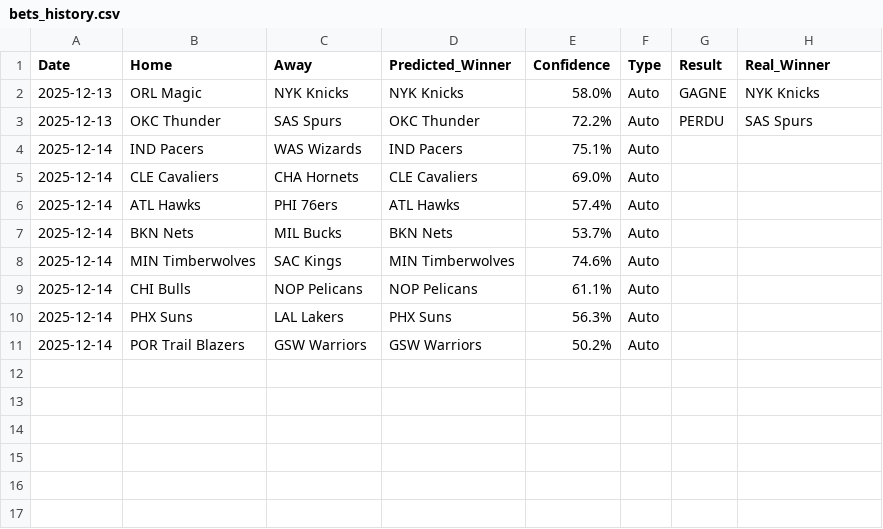
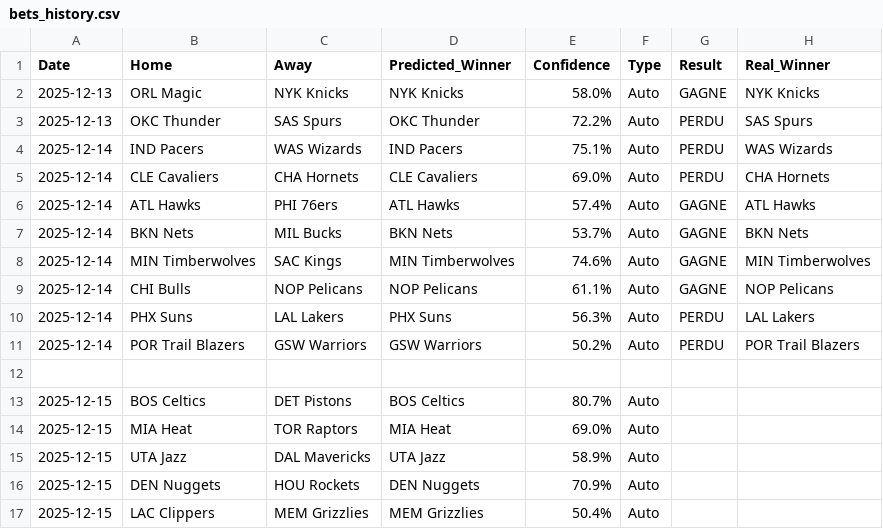
Before and after one commit to ykaraky/nba-agent-predictor, a CSV file: bets_history.csv, drawn as a sheet.

```diff
--- a/bets_history.csv
+++ b/bets_history.csv
@@ -3,9 +3,15 @@ Date,Home,Away,Predicted_Winner,Confidence,Type,Result,Real_Winner
 2025-12-13,OKC Thunder,SAS Spurs,OKC Thunder,72.2%,Auto,PERDU,SAS Spurs
-2025-12-14,IND Pacers,WAS Wizards,IND Pacers,75.1%,Auto,,
-2025-12-14,CLE Cavaliers,CHA Hornets,CLE Cavaliers,69.0%,Auto,,
-2025-12-14,ATL Hawks,PHI 76ers,ATL Hawks,57.4%,Auto,,
-2025-12-14,BKN Nets,MIL Bucks,BKN Nets,53.7%,Auto,,
-2025-12-14,MIN Timberwolves,SAC Kings,MIN Timberwolves,74.6%,Auto,,
-2025-12-14,CHI Bulls,NOP Pelicans,NOP Pelicans,61.1%,Auto,,
-2025-12-14,PHX Suns,LAL Lakers,PHX Suns,56.3%,Auto,,
-2025-12-14,POR Trail Blazers,GSW Warriors,GSW Warriors,50.2%,Auto,,
+2025-12-14,IND Pacers,WAS Wizards,IND Pacers,75.1%,Auto,PERDU,WAS Wizards
+2025-12-14,CLE Cavaliers,CHA Hornets,CLE Cavaliers,69.0%,Auto,PERDU,CHA Hornets
+2025-12-14,ATL Hawks,PHI 76ers,ATL Hawks,57.4%,Auto,GAGNE,ATL Hawks
+2025-12-14,BKN Nets,MIL Bucks,BKN Nets,53.7%,Auto,GAGNE,BKN Nets
+2025-12-14,MIN Timberwolves,SAC Kings,MIN Timberwolves,74.6%,Auto,GAGNE,MIN Timberwolves
+2025-12-14,CHI Bulls,NOP Pelicans,NOP Pelicans,61.1%,Auto,GAGNE,NOP Pelicans
+2025-12-14,PHX Suns,LAL Lakers,PHX Suns,56.3%,Auto,PERDU,LAL Lakers
+2025-12-14,POR Trail Blazers,GSW Warriors,GSW Warriors,50.2%,Auto,PERDU,POR Trail Blazers
+
+2025-12-15,BOS Celtics,DET Pistons,BOS Celtics,80.7%,Auto,
+2025-12-15,MIA Heat,TOR Raptors,MIA Heat,69.0%,Auto,
+2025-12-15,UTA Jazz,DAL Mavericks,UTA Jazz,58.9%,Auto,
+2025-12-15,DEN Nuggets,HOU Rockets,DEN Nuggets,70.9%,Auto,
+2025-12-15,LAC Clippers,MEM Grizzlies,MEM Grizzlies,50.4%,Auto,
```
Also changed, not shown: nba_games.csv, 2 other files.
